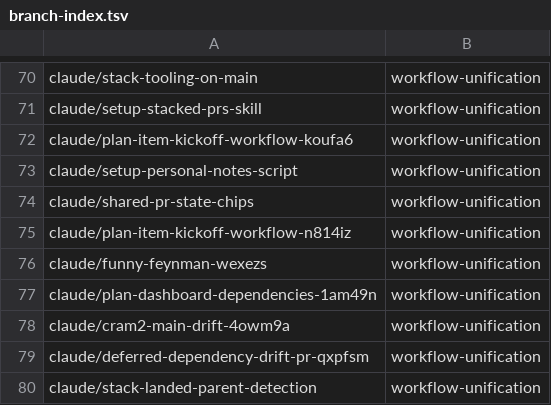
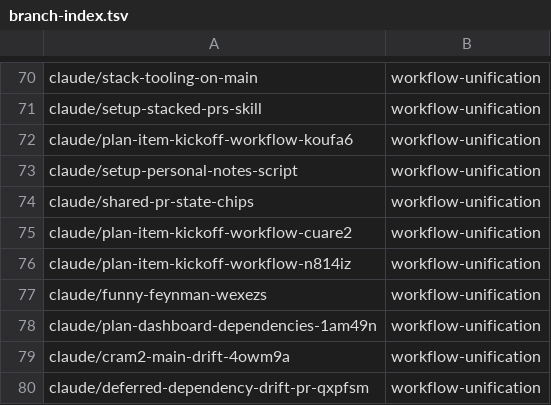
Before and after one commit to AbdelrhmanBassiouny/cognitive_robot_abstract_machine, a TSV file: .claude/personal/plans/_generated/branch-index.tsv, drawn as a sheet; only a part is shown, gaps mark what is left out; the shorter side is filled out with more unchanged rows.

Commit message:
Update plan manifest for workflow-unification

```diff
--- a/.claude/personal/plans/_generated/branch-index.tsv
+++ b/.claude/personal/plans/_generated/branch-index.tsv
@@ -74,2 +74,3 @@ claude/setup-personal-notes-script	workflow-unification
 claude/shared-pr-state-chips	workflow-unification
+claude/plan-item-kickoff-workflow-cuare2	workflow-unification
 claude/plan-item-kickoff-workflow-n814iz	workflow-unification
```
Also changed, not shown: 1 other file.
